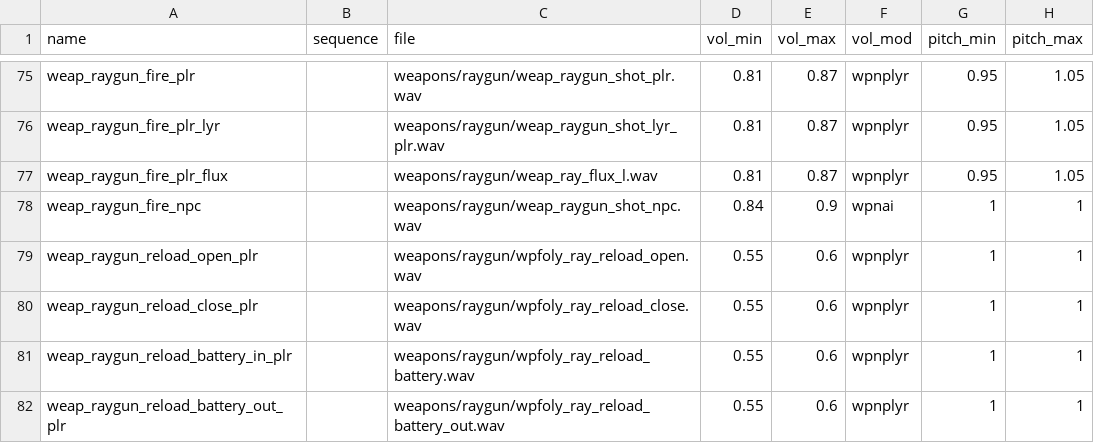
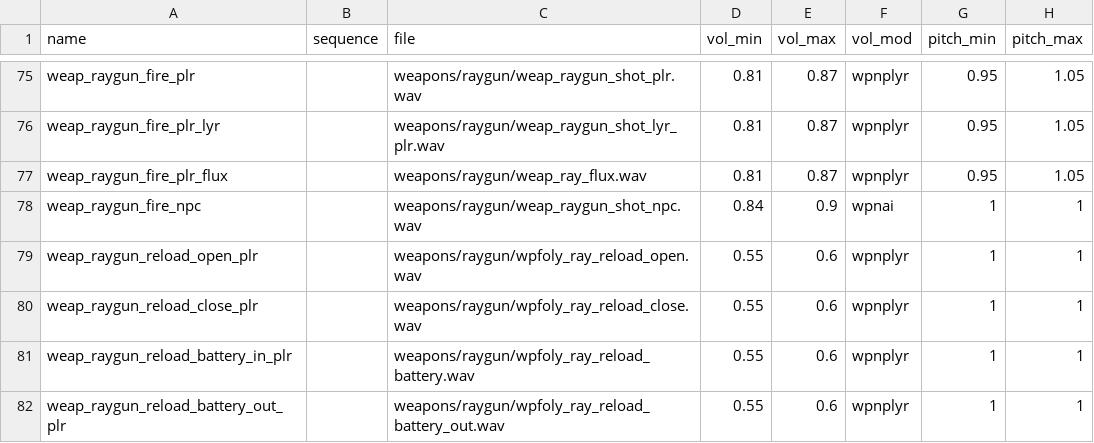
Before and after one commit to doctorluk/rotu-revolution, a CSV file: soundaliases/weapons.csv, drawn as a sheet; only a part is shown, gaps mark what is left out; the diff names each change by its address in the sheet, - before the commit and + after, or states it on an @@ line.

Commit message:
Added missing assets for taser mine and fixed a soundalias for the rayguns

```diff
--- a/soundaliases/weapons.csv
+++ b/soundaliases/weapons.csv
-C77 (file): weapons/raygun/weap_ray_flux_l.wav
+C77 (file): weapons/raygun/weap_ray_flux.wav
```
Also changed, not shown: 10 other files.
